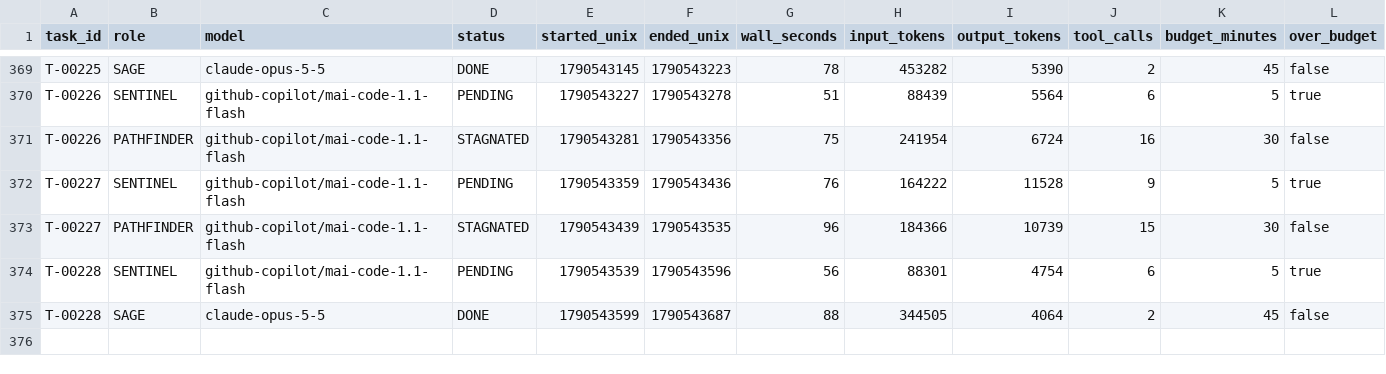
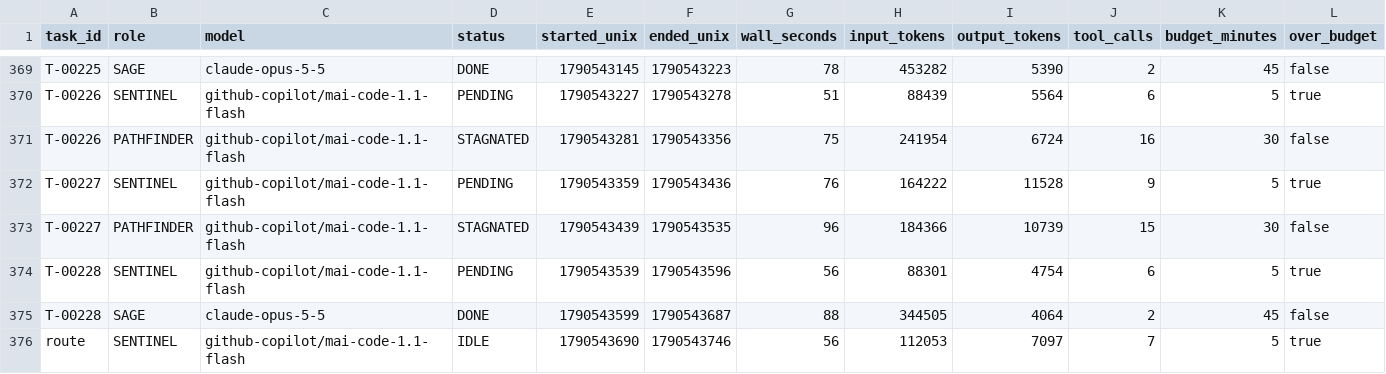
Before and after one commit to 4SAnalyticsnModelling/ecosys-modernization, a CSV file: .agent/metrics.csv, drawn as a sheet; only a part is shown, gaps mark what is left out; rows hold the shown columns only; the diff names each change by its address in the sheet, - before the commit and + after, or states it on an @@ line.

```diff
--- a/.agent/metrics.csv
+++ b/.agent/metrics.csv
+row 376: route | SENTINEL | github-copilot/mai-code-1.1-flash | IDLE | 1790543690 | 1790543746 | 56 | 112053 | 7097 | 7 | 5 | true
```
Also changed, not shown: 6 other files.
